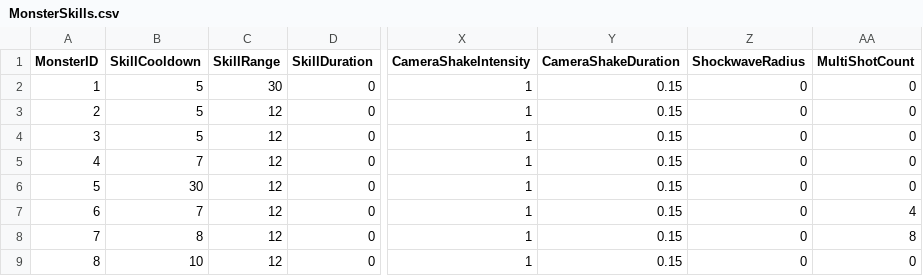
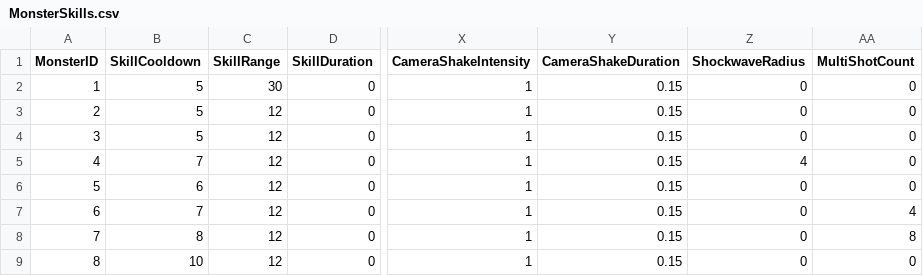
Before and after one commit to Minsu1232/HadesProject2, a CSV file: Assets/StreamingAssets/MonsterSkills.csv, drawn as a sheet; only a part is shown, gaps mark what is left out; the diff names each change by its address in the sheet, - before the commit and + after, or states it on an @@ line.

Commit message:
AlexanderBoss/Refac/SkillConfigStart

```diff
--- a/Assets/StreamingAssets/MonsterSkills.csv
+++ b/Assets/StreamingAssets/MonsterSkills.csv
-Z5 (ShockwaveRadius): 0
+Z5 (ShockwaveRadius): 4
-B6 (SkillCooldown): 30
+B6 (SkillCooldown): 6
```
Also changed, not shown: 15 other files.
